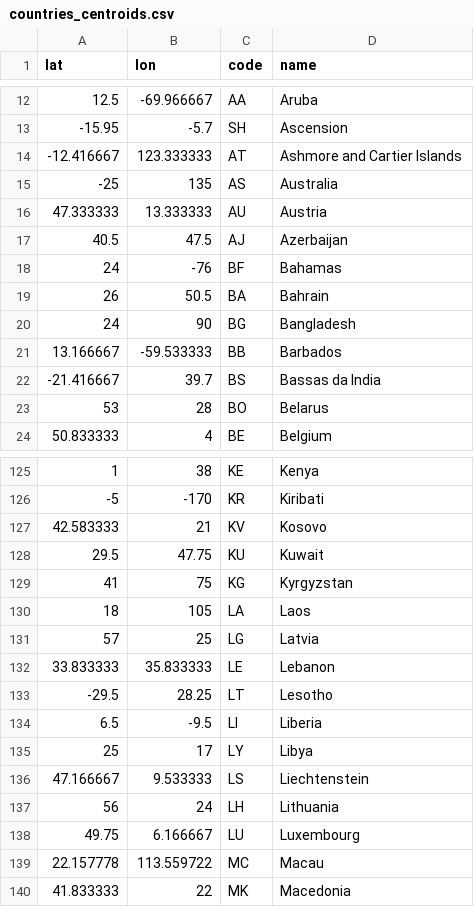
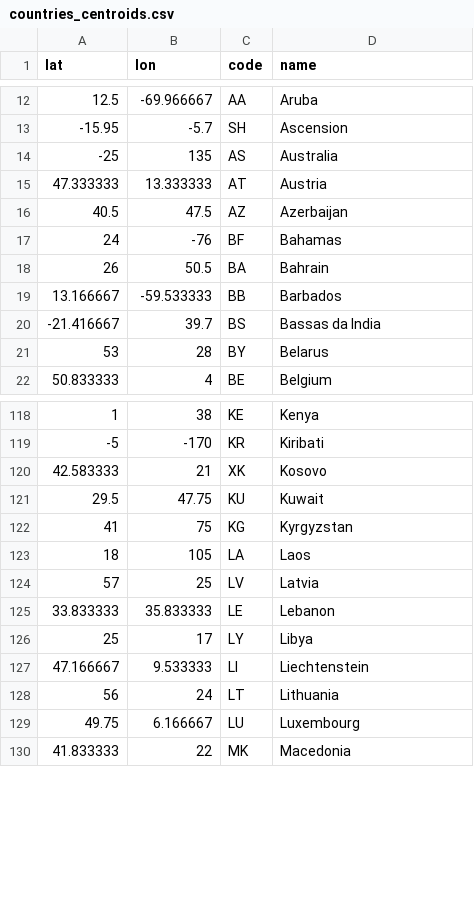
Before and after one commit to Naatoo/emissions-visualization, a CSV file: app/database/countries_data/countries_centroids.csv, drawn as a sheet; only a part is shown, gaps mark what is left out; the diff covers the shown part only.

Commit message:
Fix countries codes

```diff
--- a/app/database/countries_data/countries_centroids.csv
+++ b/app/database/countries_data/countries_centroids.csv
@@ -13,12 +13,10 @@ lat,lon,code,name
 -15.95,-5.7,SH,Ascension
--12.416667,123.333333,AT,Ashmore and Cartier Islands
 -25,135,AS,Australia
-47.333333,13.333333,AU,Austria
-40.5,47.5,AJ,Azerbaijan
+47.333333,13.333333,AT,Austria
+40.5,47.5,AZ,Azerbaijan
 24,-76,BF,Bahamas
 26,50.5,BA,Bahrain
-24,90,BG,Bangladesh
 13.166667,-59.533333,BB,Barbados
 -21.416667,39.7,BS,Bassas da India
-53,28,BO,Belarus
+53,28,BY,Belarus
 50.833333,4,BE,Belgium
@@ -126,3 +119,3 @@ lat,lon,code,name
 -5,-170,KR,Kiribati
-42.583333,21,KV,Kosovo
+42.583333,21,XK,Kosovo
 29.5,47.75,KU,Kuwait
@@ -130,11 +123,8 @@ lat,lon,code,name
 18,105,LA,Laos
-57,25,LG,Latvia
+57,25,LV,Latvia
 33.833333,35.833333,LE,Lebanon
--29.5,28.25,LT,Lesotho
-6.5,-9.5,LI,Liberia
 25,17,LY,Libya
-47.166667,9.533333,LS,Liechtenstein
-56,24,LH,Lithuania
+47.166667,9.533333,LI,Liechtenstein
+56,24,LT,Lithuania
 49.75,6.166667,LU,Luxembourg
-22.157778,113.559722,MC,Macau
 41.833333,22,MK,Macedonia
```
Also changed, not shown: 6 removed rows and 16 edited cells elsewhere in this file, 3 other files.
